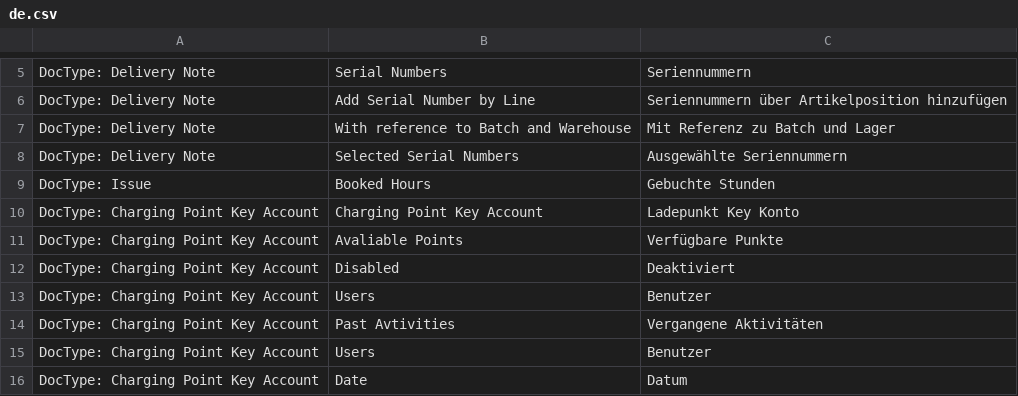
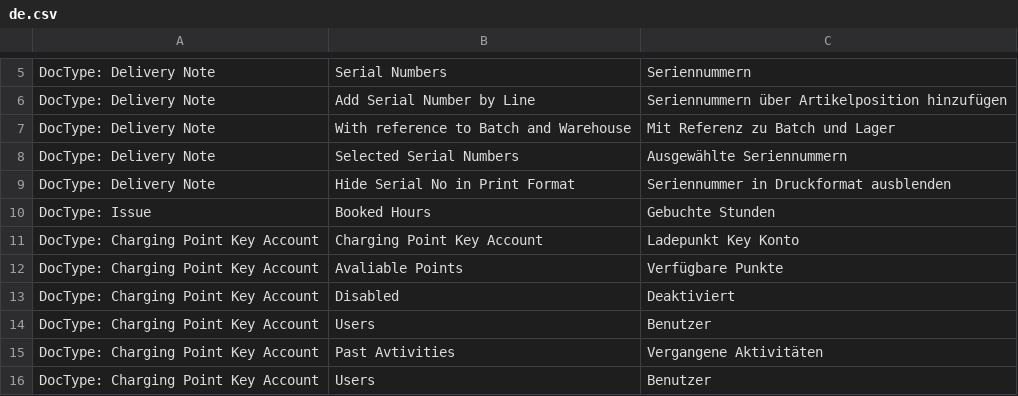
Before and after one commit to libracore/energielenker, a CSV file: energielenker/translations/de.csv, drawn as a sheet; only a part is shown, gaps mark what is left out; the shorter side is filled out with more unchanged rows; the diff names each change by its address in the sheet, - before the commit and + after, or states it on an @@ line.

Commit message:
added hidden serial numbers

```diff
--- a/energielenker/translations/de.csv
+++ b/energielenker/translations/de.csv
+row 9: DocType: Delivery Note | Hide Serial No in Print Format | Seriennummer in Druckformat ausblenden
```
Also changed, not shown: 4 other files.
